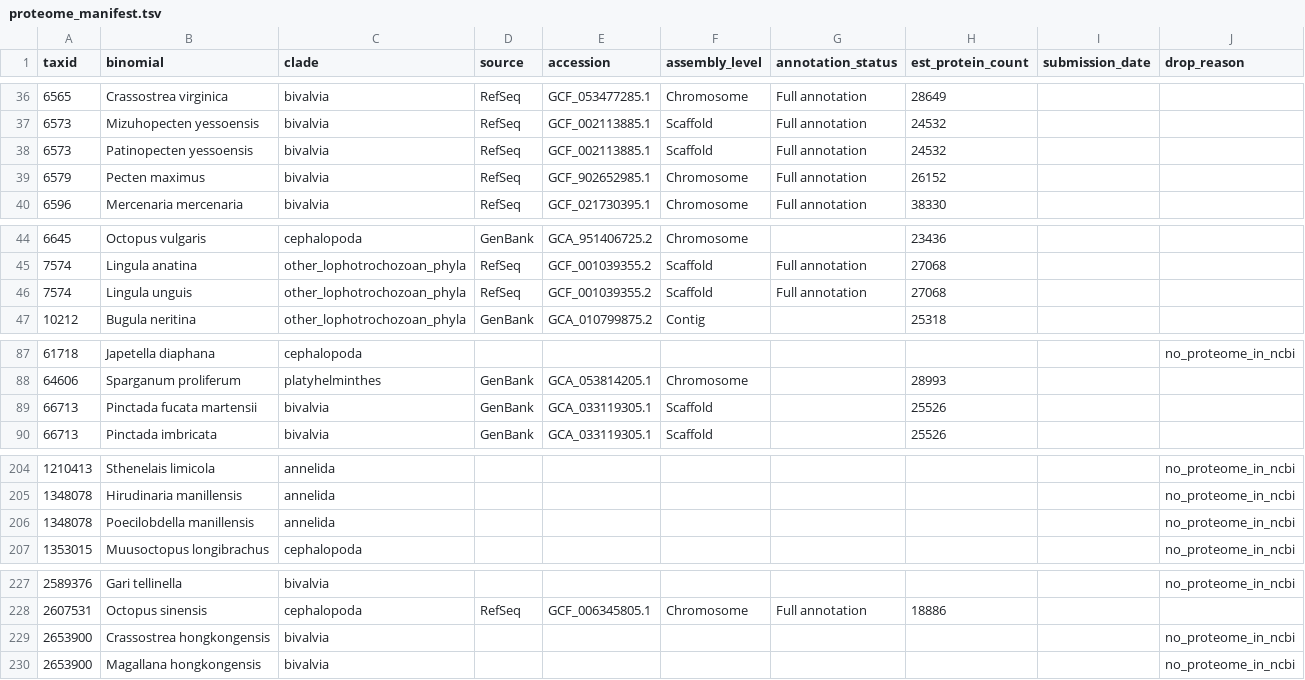
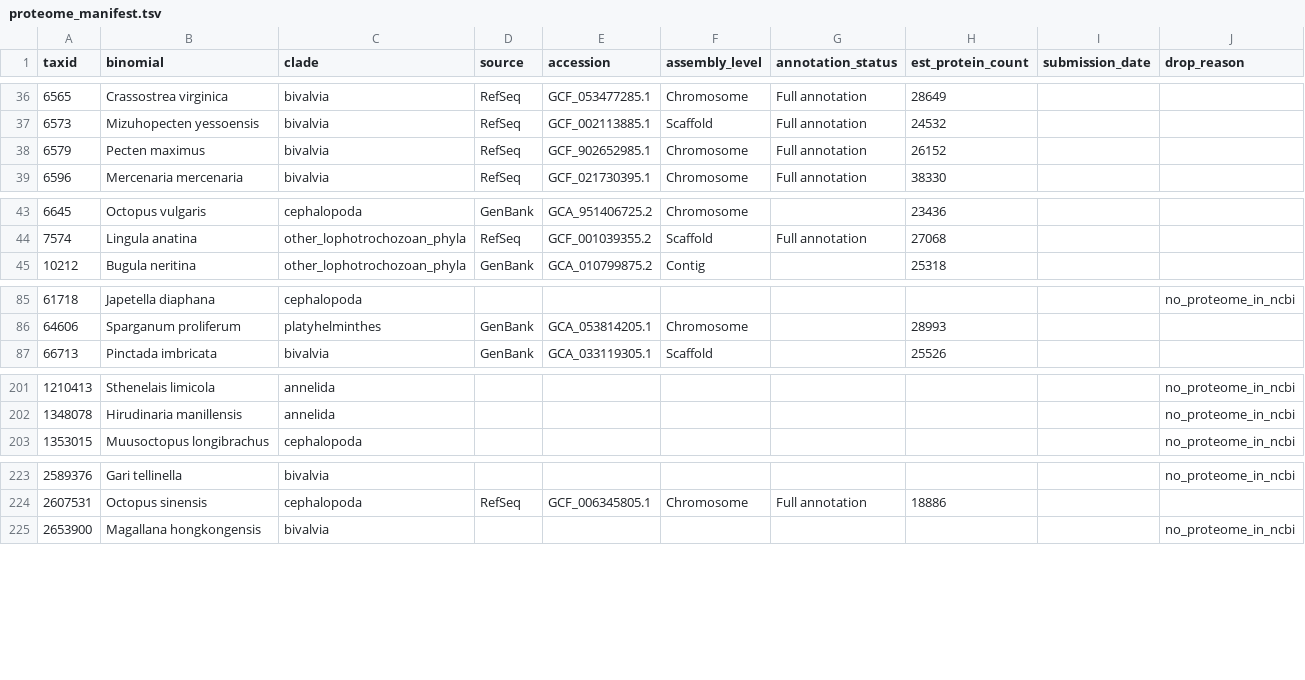
Before and after one commit to invertome/berghia-chemogpcrs, a TSV file: references/species_tree/proteome_manifest.tsv, drawn as a sheet; only a part is shown, gaps mark what is left out; the diff names each change by its address in the sheet, - before the commit and + after, or states it on an @@ line.

Commit message:
fix(manifest): dedup species/scan manifests by taxid (NCBI name-synonyms)
NCBI organism-name synonyms resolved two binomials to one taxid, putting the
same proteome on two manifest rows (byte-identical files). The species tree
would otherwise get duplicate tips and the scan would double-count the taxon.

- proteome_manifest.tsv: drop 5 synonym rows (239->234), keeping NCBI-accepted
  scientific names (verified via Taxonomy efetch, not transcription)
- build_full_scan_manifest.py / build_p5_phase1a_manifest.py: add
  dedupe_by_taxid backstop (keep-first per taxid, loud per-drop warning)
- 6 new unit tests covering the dedup + warning paths

```diff
--- a/references/species_tree/proteome_manifest.tsv
+++ b/references/species_tree/proteome_manifest.tsv
-row 38: 6573 | Patinopecten yessoensis | bivalvia | RefSeq | GCF_002113885.1 | Scaffold | Full annotation | 24532
-row 46: 7574 | Lingula unguis | other_lophotrochozoan_phyla | RefSeq | GCF_001039355.2 | Scaffold | Full annotation | 27068
-row 89: 66713 | Pinctada fucata martensii | bivalvia | GenBank | GCA_033119305.1 | Scaffold |  | 25526
-row 206: 1348078 | Poecilobdella manillensis | annelida |  |  |  |  |  |  | no_proteome_in_ncbi
-row 229: 2653900 | Crassostrea hongkongensis | bivalvia |  |  |  |  |  |  | no_proteome_in_ncbi
```
Also changed, not shown: 4 other files.
